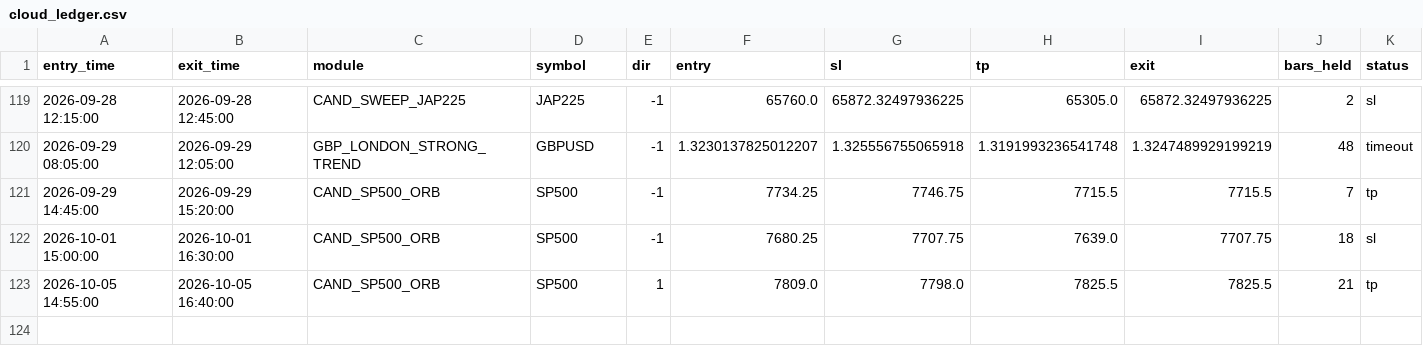
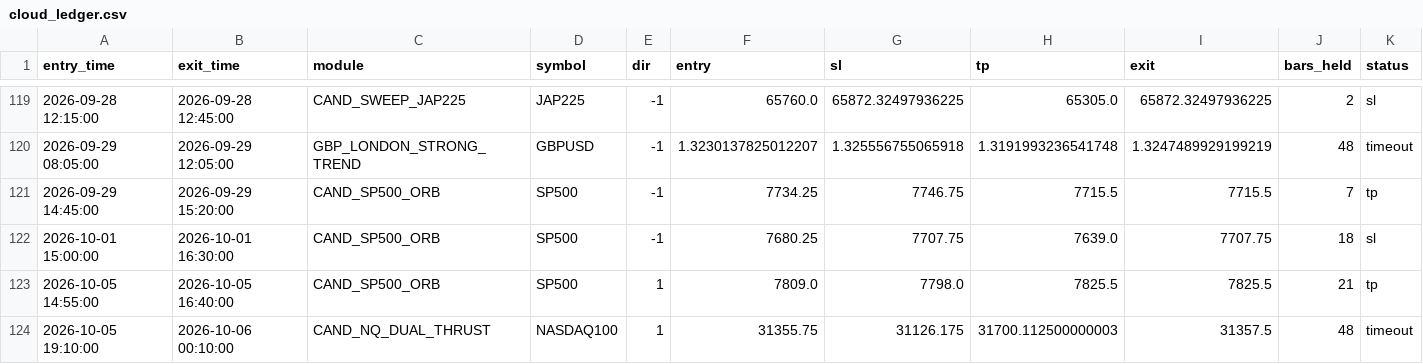
Before and after one commit to alplion890/borsa-signalbot, a CSV file: strategy-lab/outputs/intraday/forward_ea/cloud_ledger.csv, drawn as a sheet; only a part is shown, gaps mark what is left out; rows hold the shown columns only; the diff names each change by its address in the sheet, - before the commit and + after, or states it on an @@ line.

```diff
--- a/strategy-lab/outputs/intraday/forward_ea/cloud_ledger.csv
+++ b/strategy-lab/outputs/intraday/forward_ea/cloud_ledger.csv
+row 124: 2026-10-05 19:10:00 | 2026-10-06 00:10:00 | CAND_NQ_DUAL_THRUST | NASDAQ100 | 1 | 31355.75 | 31126.175 | 31700.112500000003 | 31357.5 | 48 | timeout
```
Also changed, not shown: 1 other file.
